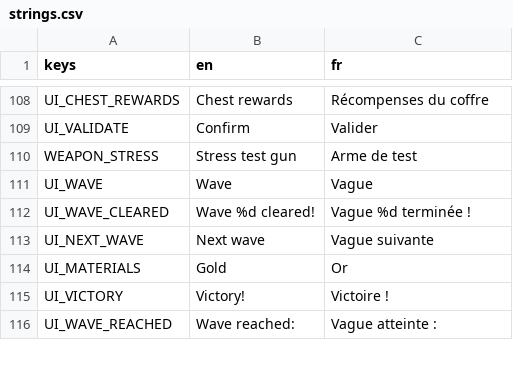
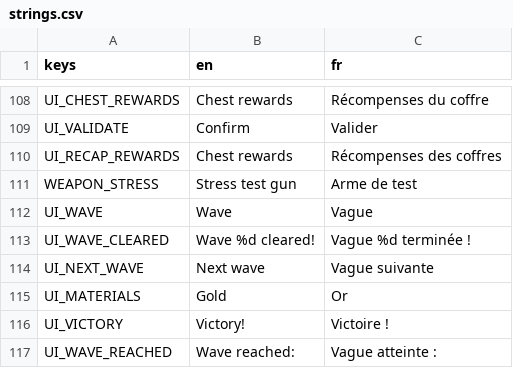
Before and after one commit to Mowgli2000/survivor-game, a CSV file: localization/strings.csv, drawn as a sheet; only a part is shown, gaps mark what is left out; the diff names each change by its address in the sheet, - before the commit and + after, or states it on an @@ line.

```diff
--- a/localization/strings.csv
+++ b/localization/strings.csv
+row 110: UI_RECAP_REWARDS | Chest rewards | Récompenses des coffres
```
Also changed, not shown: 11 other files.
